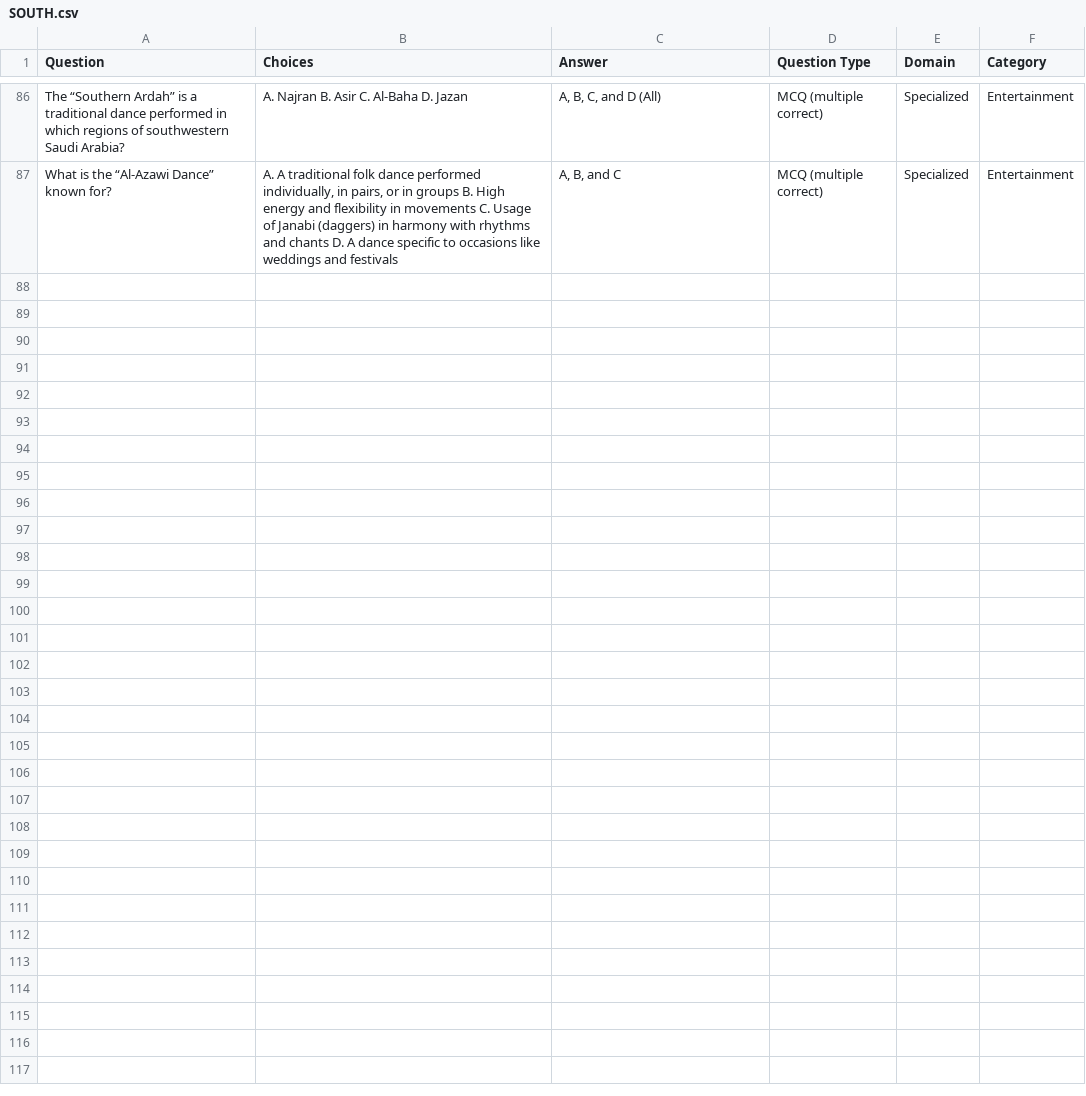
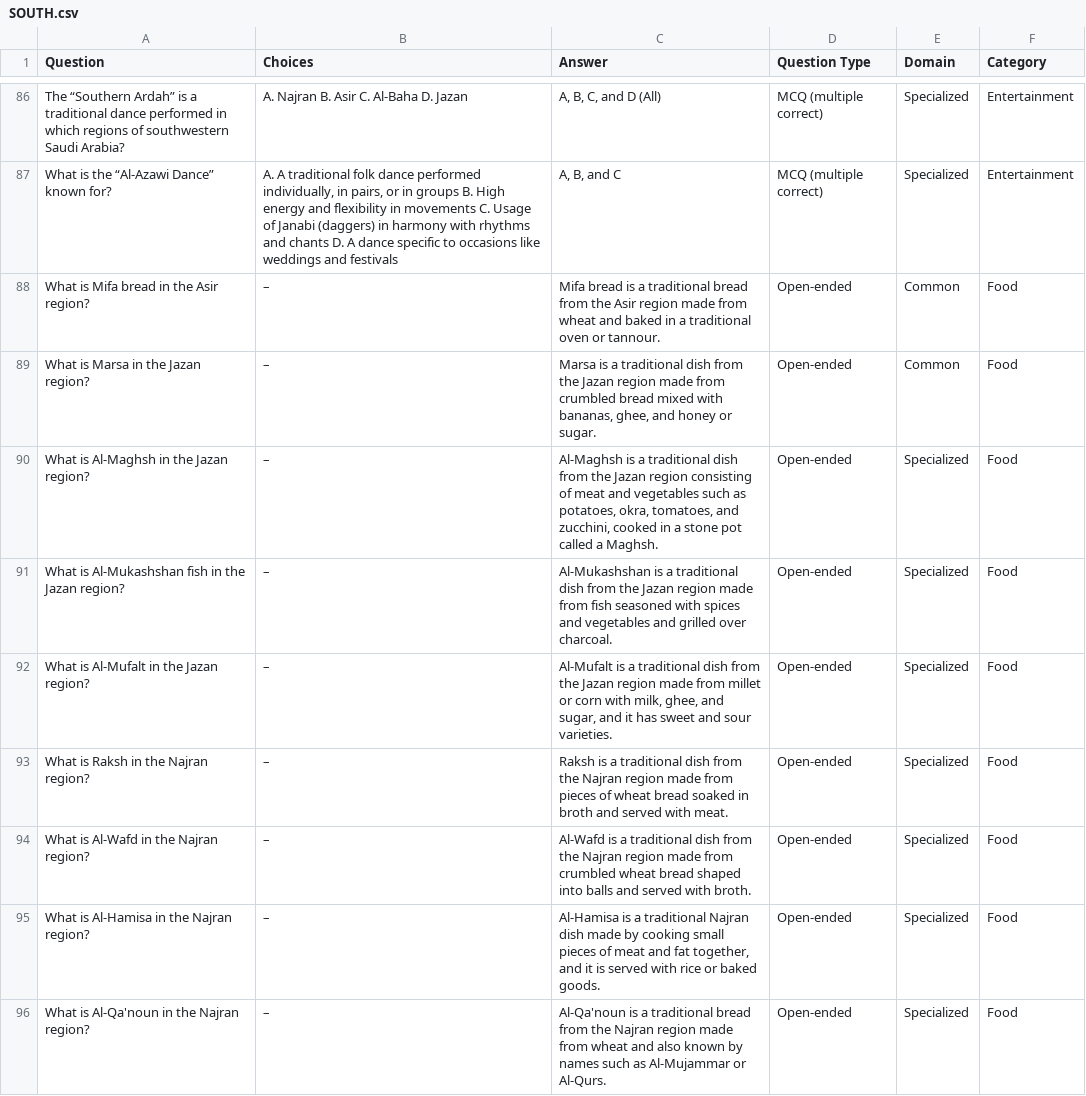
Before and after one commit to Lama-Alfaifi/ASEEL-PROJECT, a CSV file: data/raw/SOUTH.csv, drawn as a sheet; only a part is shown, gaps mark what is left out; the diff names each change by its address in the sheet, - before the commit and + after, or states it on an @@ line.

```diff
--- a/data/raw/SOUTH.csv
+++ b/data/raw/SOUTH.csv
+row 88: What is Mifa bread in the Asir region? | – | Mifa bread is a traditional bread from the Asir region made from wheat and baked in a traditional oven or tannour. | Open-ended | Common | Food
+row 89: What is Marsa in the Jazan region? | – | Marsa is a traditional dish from the Jazan region made from crumbled bread mixed with bananas, ghee, and honey or sugar. | Open-ended | Common | Food
+row 90: What is Al-Maghsh in the Jazan region? | – | Al-Maghsh is a traditional dish from the Jazan region consisting of meat and vegetables such as potatoes, okra, tomatoes, and zucchini, cooked in a stone pot called a Maghsh. | Open-ended | Specialized | Food
+row 91: What is Al-Mukashshan fish in the Jazan region? | – | Al-Mukashshan is a traditional dish from the Jazan region made from fish seasoned with spices and vegetables and grilled over charcoal. | Open-ended | Specialized | Food
+row 92: What is Al-Mufalt in the Jazan region? | – | Al-Mufalt is a traditional dish from the Jazan region made from millet or corn with milk, ghee, and sugar, and it has sweet and sour varieties. | Open-ended | Specialized | Food
+row 93: What is Raksh in the Najran region? | – | Raksh is a traditional dish from the Najran region made from pieces of wheat bread soaked in broth and served with meat. | Open-ended | Specialized | Food
+row 94: What is Al-Wafd in the Najran region? | – | Al-Wafd is a traditional dish from the Najran region made from crumbled wheat bread shaped into balls and served with broth. | Open-ended | Specialized | Food
+row 95: What is Al-Hamisa in the Najran region? | – | Al-Hamisa is a traditional Najran dish made by cooking small pieces of meat and fat together, and it is served with rice or baked goods. | Open-ended | Specialized | Food
+row 96: What is Al-Qa'noun in the Najran region? | – | Al-Qa'noun is a traditional bread from the Najran region made from wheat and also known by names such as Al-Mujammar or Al-Qurs. | Open-ended | Specialized | Food
```
Also changed, not shown: 15 other files.
